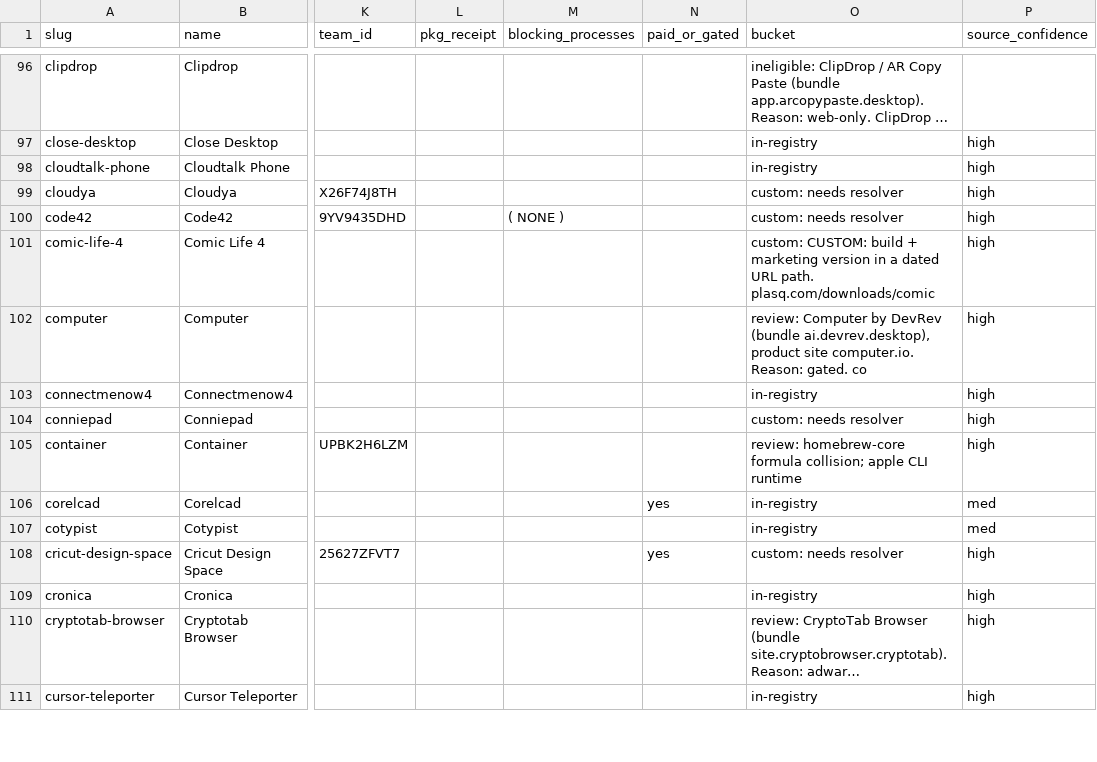
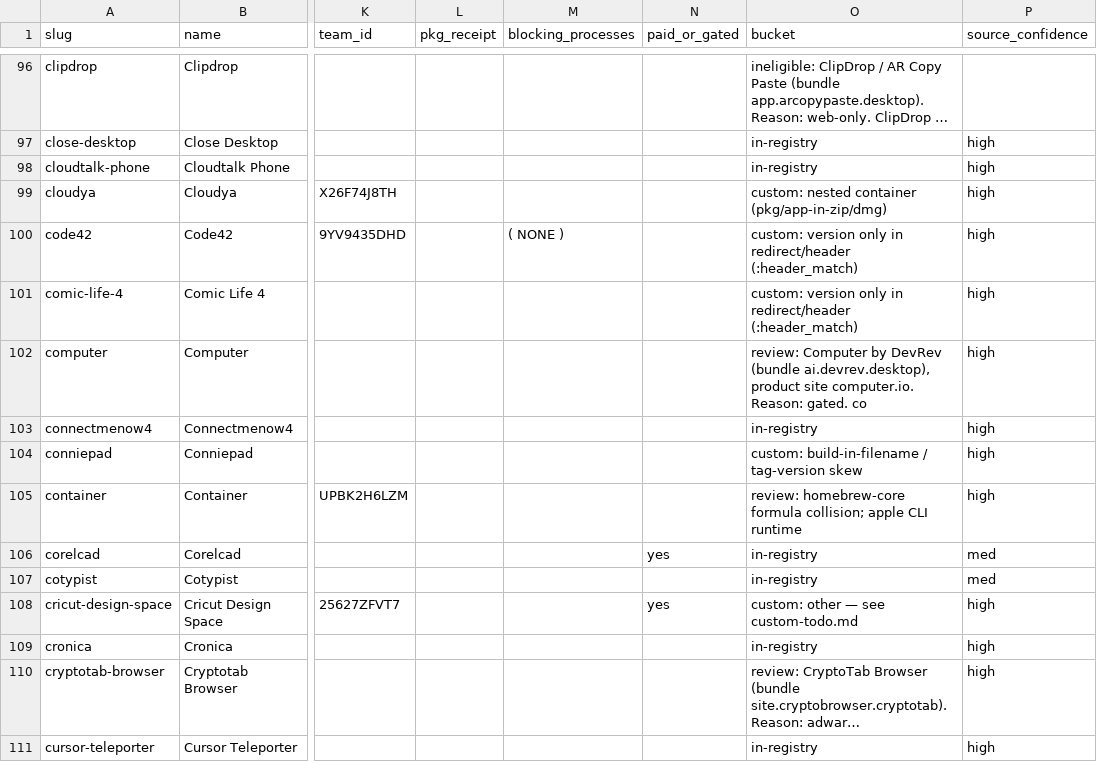
Before and after one commit to AdamBaali/FMA-Homebrew-Expander, a CSV file: data/master-list.csv, drawn as a sheet; only a part is shown, gaps mark what is left out; long unchanged cells end in …; the diff covers the shown part only; the diff names each change by its address in the sheet, - before the commit and + after, or states it on an @@ line.

```diff
--- a/data/master-list.csv
+++ b/data/master-list.csv
-O99 (bucket): custom: needs resolver
+O99 (bucket): custom: nested container (pkg/app-in-zip/dmg)
-O100 (bucket): custom: needs resolver
+O100 (bucket): custom: version only in redirect/header (:header_match)
-O101 (bucket): custom: CUSTOM: build + marketing version in a dated URL path. plasq.com/downloads/comic
+O101 (bucket): custom: version only in redirect/header (:header_match)
-O104 (bucket): custom: needs resolver
+O104 (bucket): custom: build-in-filename / tag-version skew
-O108 (bucket): custom: needs resolver
+O108 (bucket): custom: other — see custom-todo.md
```
Also changed, not shown: 79 edited cells elsewhere in this file, 5 other files.
